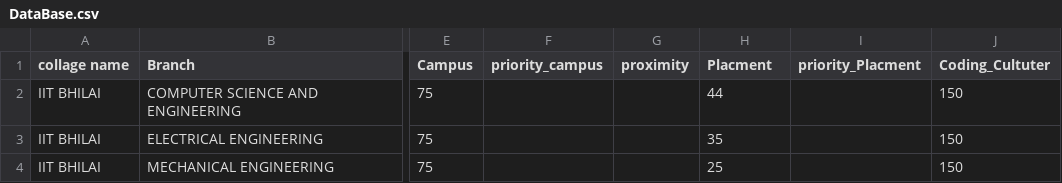
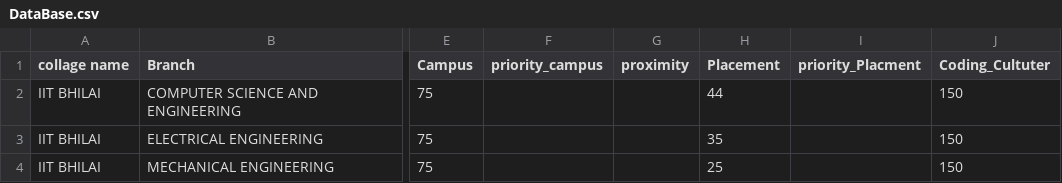
Before and after one commit to h4636oh/KnowMyCollege, a CSV file: static/DataBase.csv, drawn as a sheet; only a part is shown, gaps mark what is left out; the diff names each change by its address in the sheet, - before the commit and + after, or states it on an @@ line.

```diff
--- a/static/DataBase.csv
+++ b/static/DataBase.csv
-H1: Placment
+H1: Placement
```
Also changed, not shown: 1 other file.
